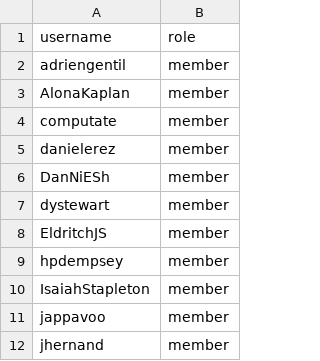
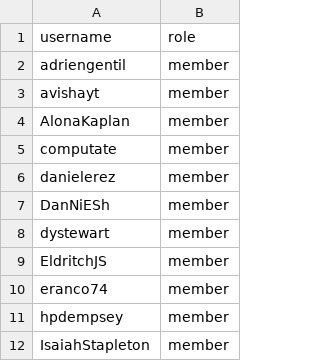
Before and after one commit to innabox/github-config, a CSV file: members.csv, drawn as a sheet; only a part is shown; the shorter side is filled out with more unchanged rows; the diff names each change by its address in the sheet, - before the commit and + after, or states it on an @@ line.

Commit message:
Add avishayt and eranco74 to fulfillment-wg (#44)

```diff
--- a/members.csv
+++ b/members.csv
+row 3: avishayt | member
+row 10: eranco74 | member
```
Also changed, not shown: team-members/fulfillment-wg.csv.
